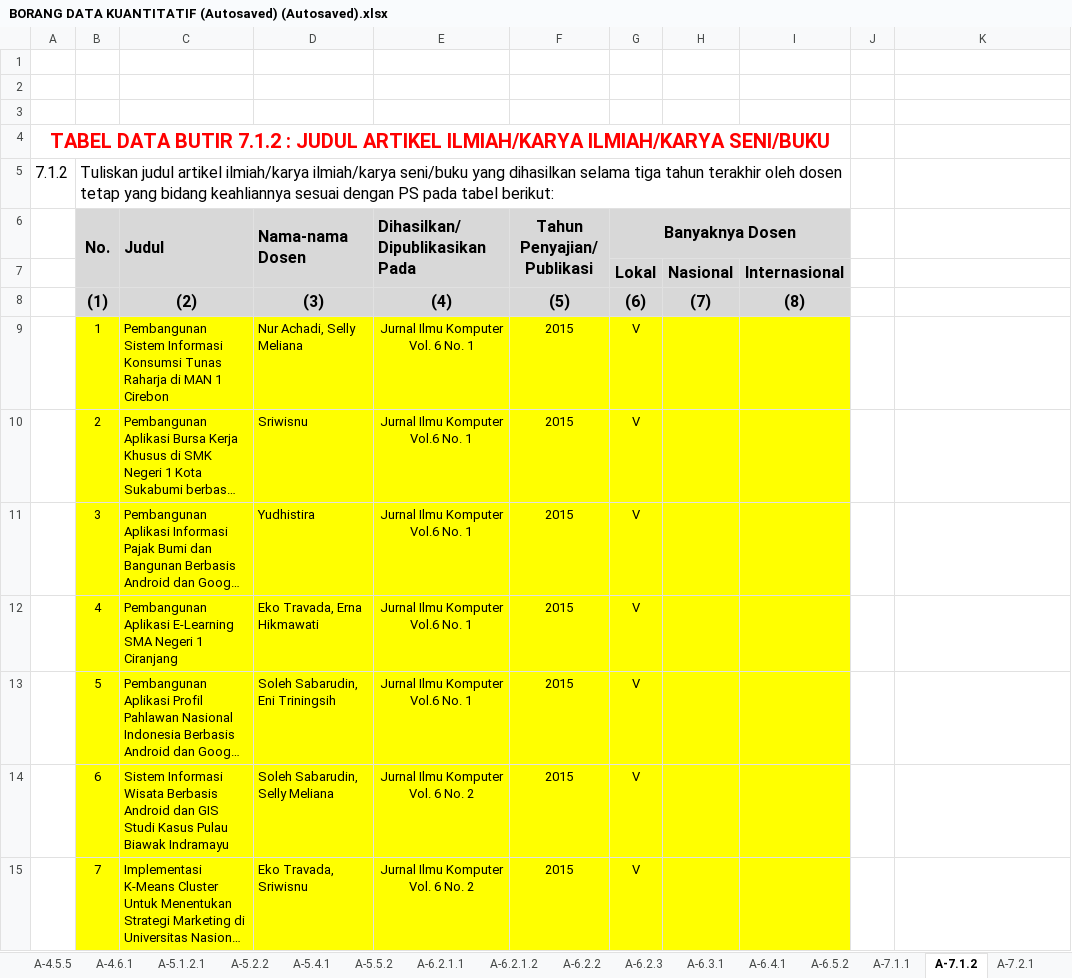
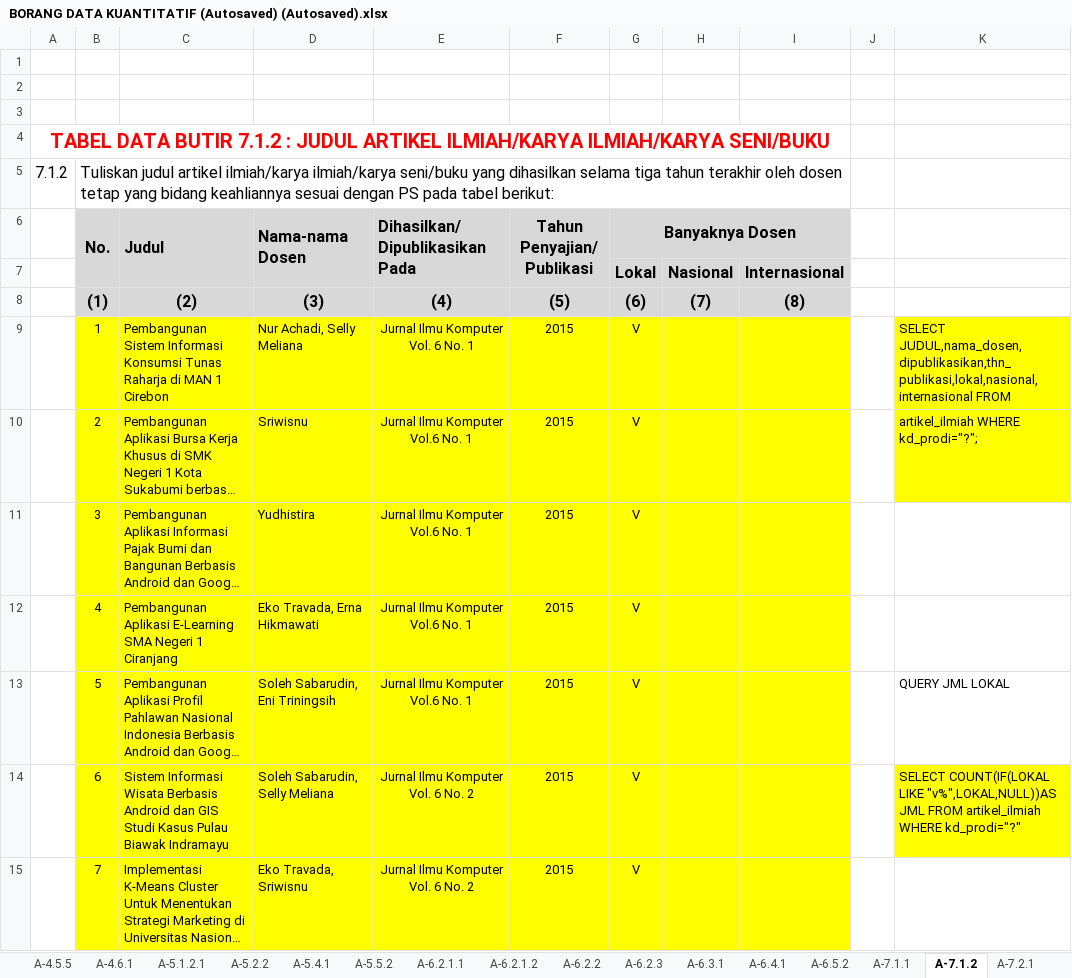
Before and after one commit to Sadega345/Dokumen, an Excel workbook: BORANG DATA KUANTITATIF (Autosaved) (Autosaved).xlsx, sheet A-7.1.2, drawn as a sheet; only a part is shown; long unchanged cells end in …; values as stored, in another font and other column widths than the file's, no borders; charts and pictures not drawn; the diff covers the shown part only; the diff names each change by its address in the sheet, - before the commit and + after, or states it on an @@ line.

```diff
--- a/BORANG DATA KUANTITATIF (Autosaved) (Autosaved).xlsx (sheet A-7.1.2)
+++ b/BORANG DATA KUANTITATIF (Autosaved) (Autosaved).xlsx (sheet A-7.1.2)
-K9: (empty)
+K9: SELECT JUDUL,nama_dosen,dipublikasikan,thn_publikasi,lokal,nasional,internasional FROM
-K9:K10 fill: none
+K9:K10 fill: #FFFF00
-K10: (empty)
+K10: artikel_ilmiah WHERE kd_prodi="?";
-K13: (empty)
+K13: QUERY JML LOKAL
-K14: (empty)
+K14: SELECT COUNT(IF(LOKAL LIKE "v%",LOKAL,NULL))AS JML FROM artikel_ilmiah WHERE kd_prodi="?"
-K14 fill: none
+K14 fill: #FFFF00
```
Also changed, not shown: 4 edited cells and cell formats elsewhere in this sheet, sheet A-6.2.1.1, sheet A-4.6.1, sheet A-5.5.2, sheet A-5.4.1, sheet A-5.1.2.1, sheet B-3.1.2, 11 more sheets, formulas that keep their value, charts or pictures, 2 other files.
